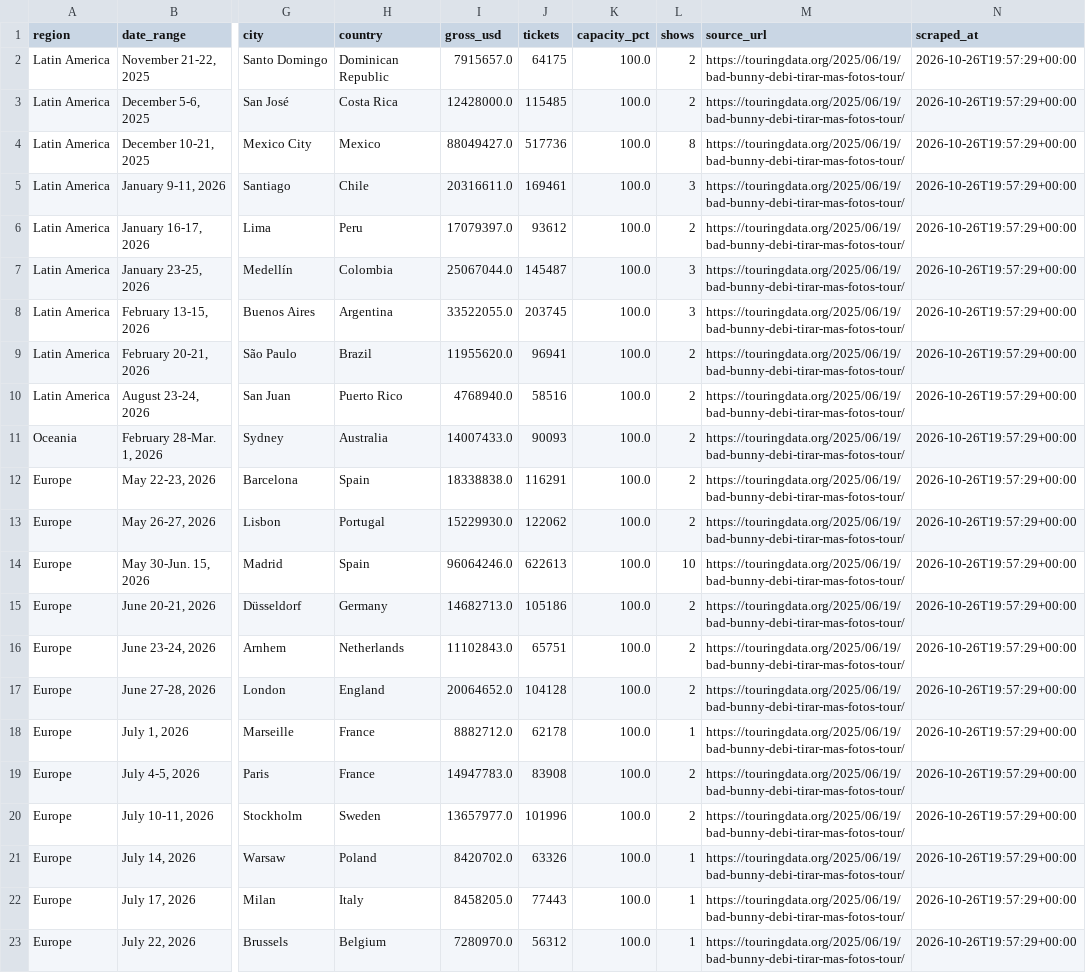
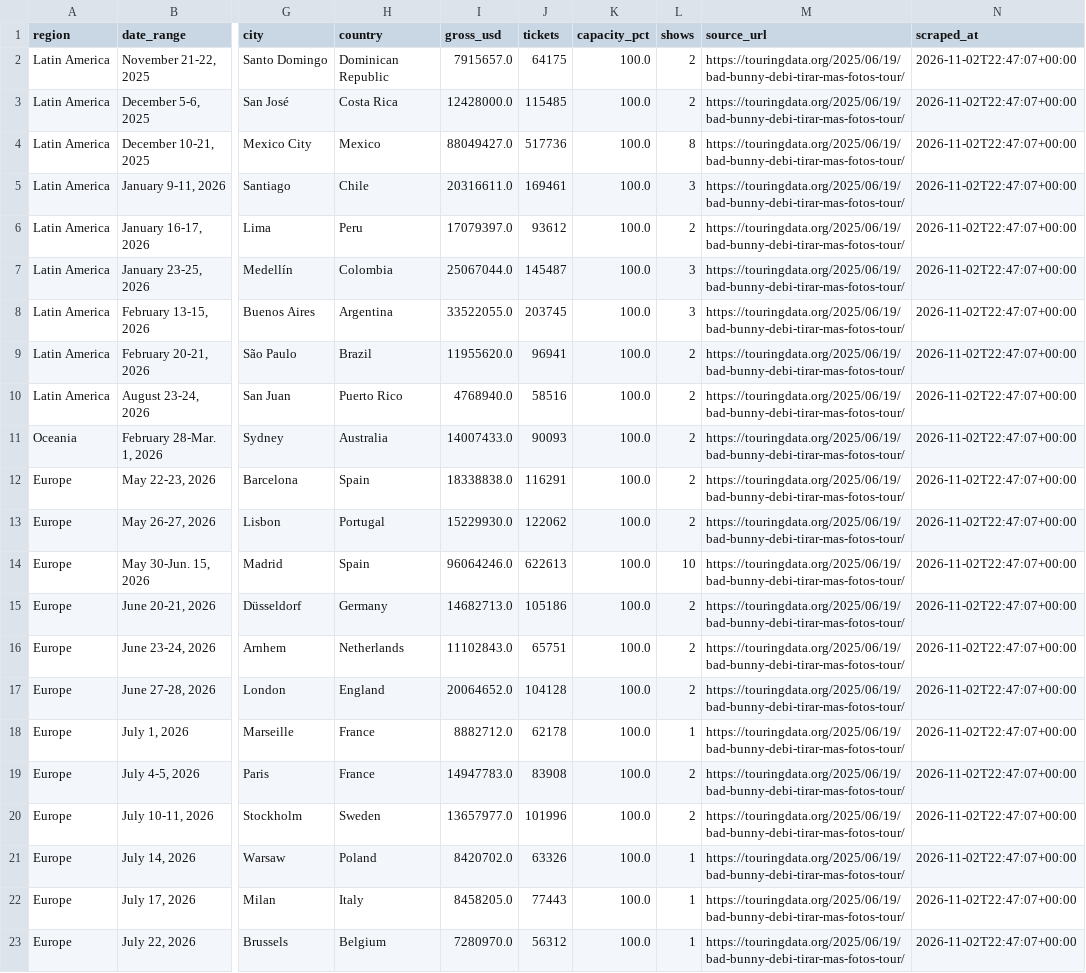
Before and after one commit to CaribbeanPunk/dtmf-tourboard, a CSV file: data/events_latest.csv, drawn as a sheet; only a part is shown, gaps mark what is left out; the diff names each change by its address in the sheet, - before the commit and + after, or states it on an @@ line.

```diff
--- a/data/events_latest.csv
+++ b/data/events_latest.csv
-N2:N23 (scraped_at): 2026-10-26T19:57:29+00:00
+N2:N23 (scraped_at): 2026-11-02T22:47:07+00:00
```
Also changed, not shown: data/snapshots.csv.
